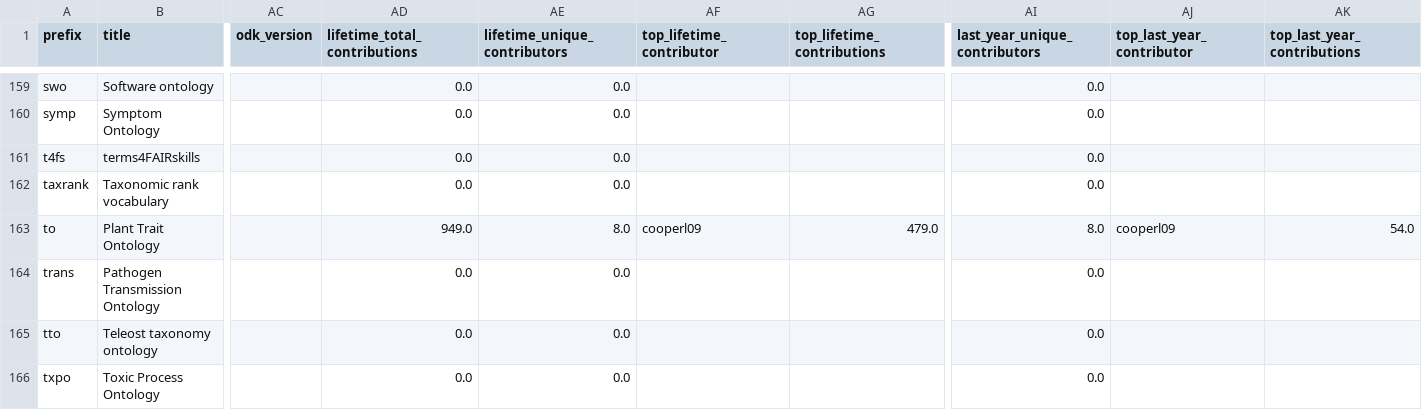
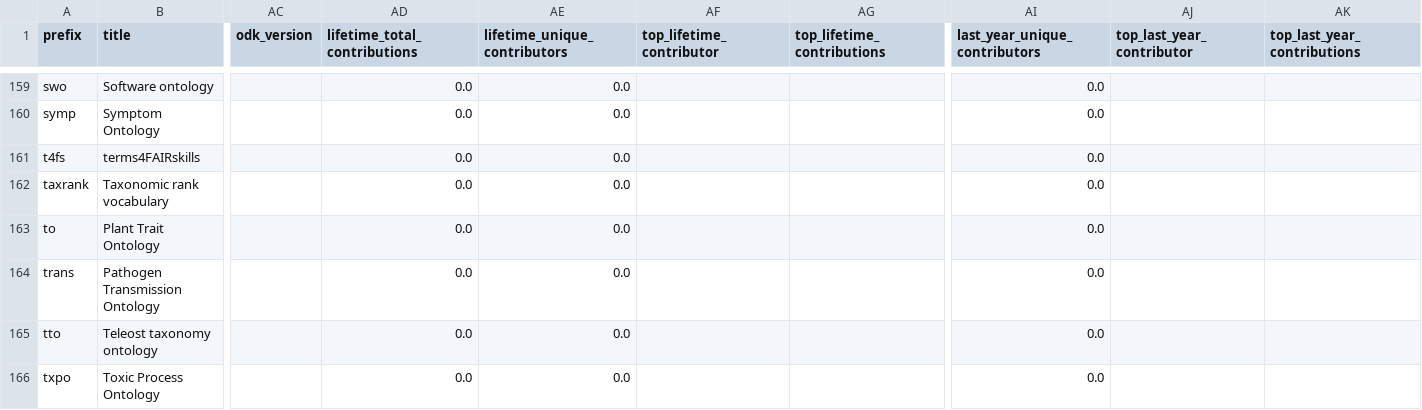
Before and after one commit to cthoyt/obo-community-health, a TSV file: data/data.tsv, drawn as a sheet; only a part is shown, gaps mark what is left out; the diff covers the shown part only; the diff names each change by its address in the sheet, - before the commit and + after, or states it on an @@ line.

```diff
--- a/data/data.tsv
+++ b/data/data.tsv
-AD163 (lifetime_total_contributions): 949.0
+AD163 (lifetime_total_contributions): 0.0
-AE163 (lifetime_unique_contributors): 8.0
+AE163 (lifetime_unique_contributors): 0.0
-AF163 (top_lifetime_contributor): cooperl09
+AF163 (top_lifetime_contributor): (empty)
-AG163 (top_lifetime_contributions): 479.0
+AG163 (top_lifetime_contributions): (empty)
-AI163 (last_year_unique_contributors): 8.0
+AI163 (last_year_unique_contributors): 0.0
-AJ163 (top_last_year_contributor): cooperl09
+AJ163 (top_last_year_contributor): (empty)
-AK163 (top_last_year_contributions): 54.0
+AK163 (top_last_year_contributions): (empty)
```
Also changed, not shown: 47 edited cells elsewhere in this file, 6 other files.
